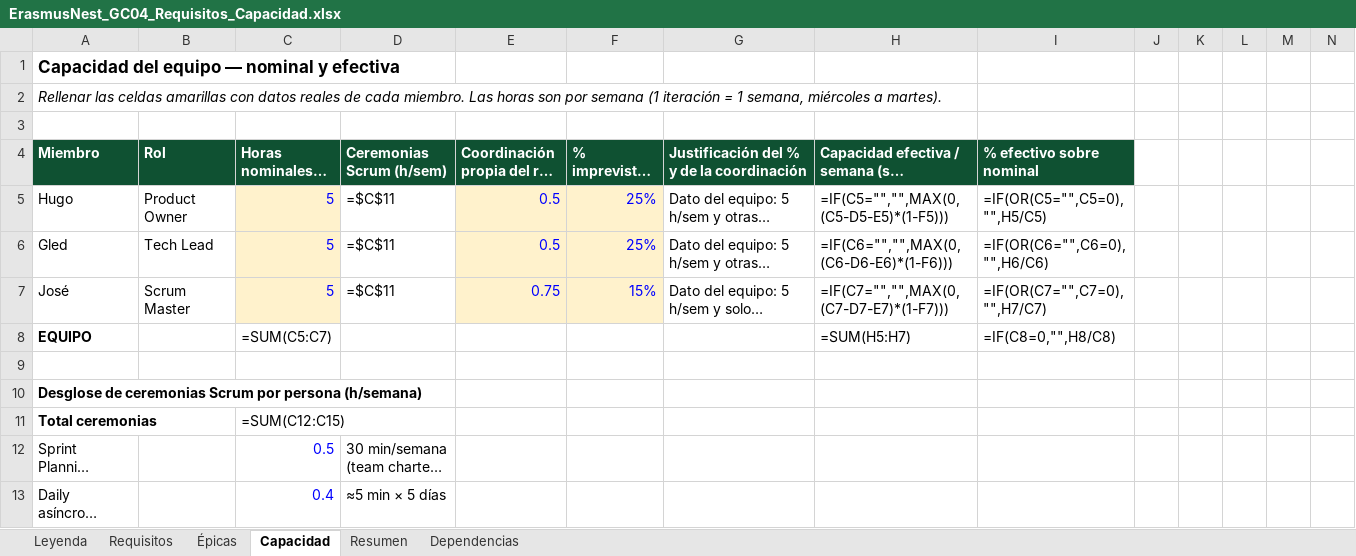
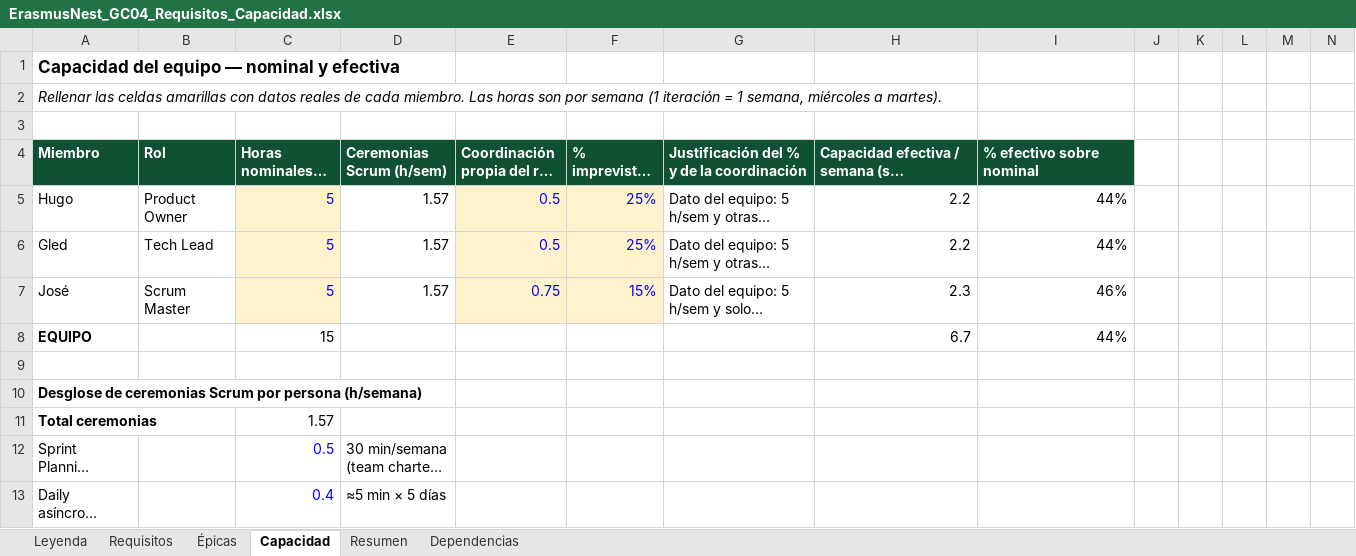
Before and after one commit to Spidergled/Proyecto_GC04-sonar, an Excel workbook: docs/ErasmusNest_GC04_Requisitos_Capacidad.xlsx, sheet Capacidad, drawn as a sheet; only a part is shown; long unchanged cells end in …; values as stored, in another font and other column widths than the file's, no borders; formulas without a stored value are shown as written; removed rows and columns are numbered as before the commit, all else as after; the diff covers the shown part only; the diff names each change by its address in the sheet, - before the commit and + after, or states it on an @@ line.

```diff
--- a/docs/ErasmusNest_GC04_Requisitos_Capacidad.xlsx (sheet Capacidad)
+++ b/docs/ErasmusNest_GC04_Requisitos_Capacidad.xlsx (sheet Capacidad)
-D5:D7 (Ceremonias Scrum (h/sem)): =$C$11
+D5:D7 (Ceremonias Scrum (h/sem)): 1.57
-H5: =IF(C5="","",MAX(0,(C5-D5-E5)*(1-F5)))
+H5: 2.2
-I5 (% efectivo sobre nominal): =IF(OR(C5="",C5=0),"",H5/C5)
+I5 (% efectivo sobre nominal): 44%
-H6: =IF(C6="","",MAX(0,(C6-D6-E6)*(1-F6)))
+H6: 2.2
-I6 (% efectivo sobre nominal): =IF(OR(C6="",C6=0),"",H6/C6)
+I6 (% efectivo sobre nominal): 44%
-H7: =IF(C7="","",MAX(0,(C7-D7-E7)*(1-F7)))
+H7: 2.3
-I7 (% efectivo sobre nominal): =IF(OR(C7="",C7=0),"",H7/C7)
+I7 (% efectivo sobre nominal): 46%
-row 8: EQUIPO |  | =SUM(C5:C7) |  |  |  |  | =SUM(H5:H7) | =IF(C8=0,"",H8/C8)
+row 8: EQUIPO |  | 15 |  |  |  |  | 6.7 | 44%
-C11 (Horas nominales / semana): =SUM(C12:C15)
+C11 (Horas nominales / semana): 1.57
```
Also changed, not shown: 1 added row, 1 removed row and 21 edited cells elsewhere in this sheet, sheet Requisitos, sheet Resumen, sheet Épicas, charts or pictures, 5 other files.
